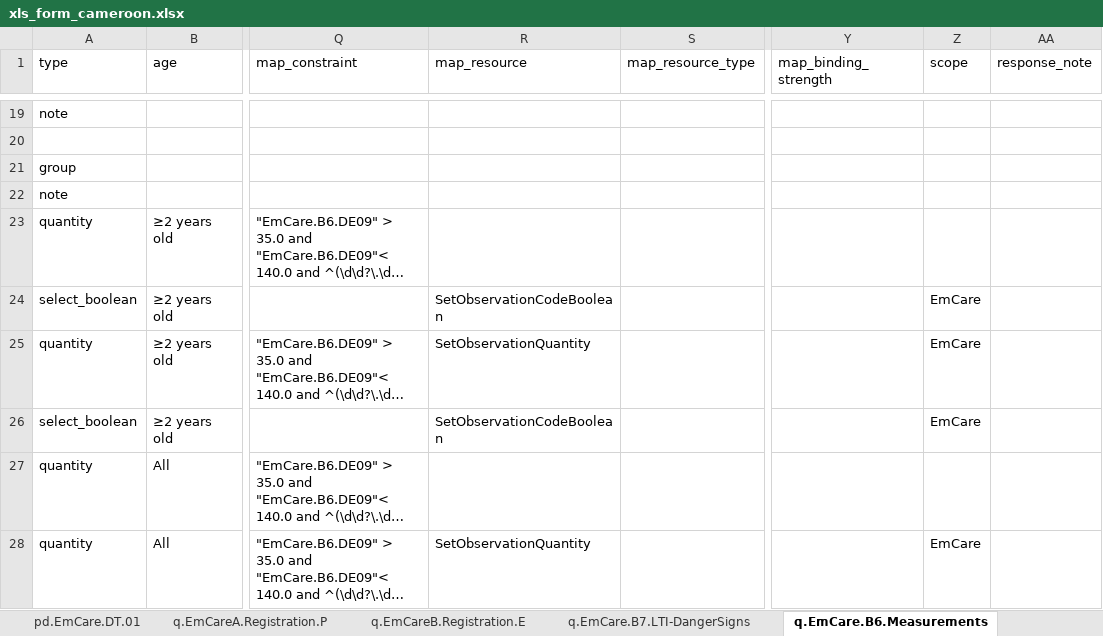
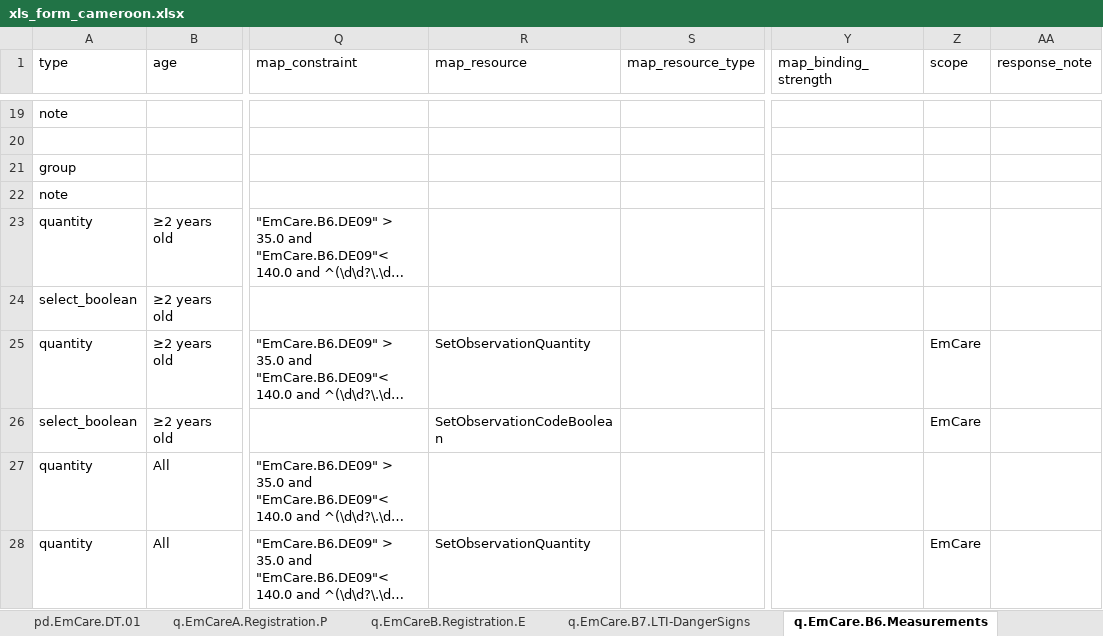
Before and after one commit to WorldHealthOrganization/smart-emcare-cmr, an Excel workbook: input/l2/xls_form_cameroon.xlsx, sheet q.EmCare.B6.Measurements, drawn as a sheet; only a part is shown, gaps mark what is left out; long unchanged cells end in …; values as stored, in another font and other column widths than the file's, no borders; the diff covers the shown part only; the diff names each change by its address in the sheet, - before the commit and + after, or states it on an @@ line.

```diff
--- a/input/l2/xls_form_cameroon.xlsx (sheet q.EmCare.B6.Measurements)
+++ b/input/l2/xls_form_cameroon.xlsx (sheet q.EmCare.B6.Measurements)
-R24 (map_resource): SetObservationCodeBoolean
+R24 (map_resource): (empty)
-Z24 (scope): EmCare
+Z24 (scope): (empty)
```
Also changed, not shown: 5 edited cells elsewhere in this sheet, sheet q.EmCare.B23.Classification, sheet q.EmCare.B17.HealthPrevention, sheet valueSet, sheet q.EmCare.B23.Classification.m, sheet q.EmCare.B22.SecondTemperature, sheet q.EmCare.B24.MalariaTest, 7 more sheets, formulas that keep their value.
